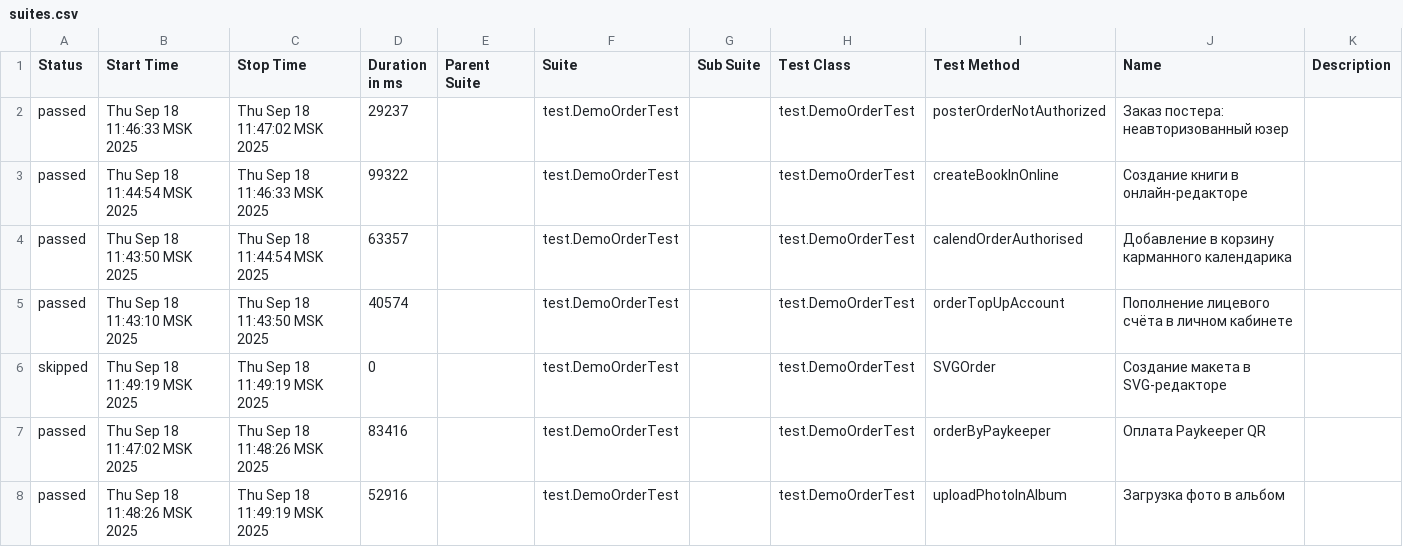
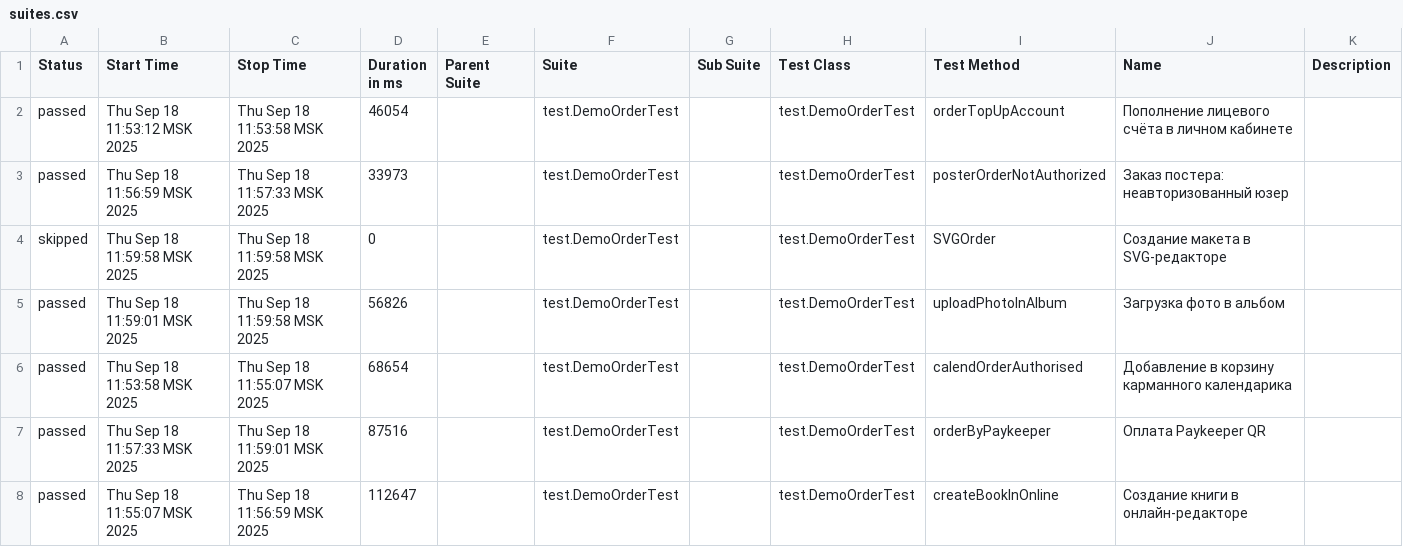
Before and after one commit to polinam-netprint/allure-reports-for-web, a CSV file: web-master/data/suites.csv, drawn as a sheet.

Commit message:
Update report for master

```diff
--- a/web-master/data/suites.csv
+++ b/web-master/data/suites.csv
@@ -1,8 +1,8 @@
 "Status","Start Time","Stop Time","Duration in ms","Parent Suite","Suite","Sub Suite","Test Class","Test Method","Name","Description"
-"passed","Thu Sep 18 11:46:33 MSK 2025","Thu Sep 18 11:47:02 MSK 2025","29237","","test.DemoOrderTest","","test.DemoOrderTest","posterOrderNotAuthorized","Заказ постера: неавторизованный юзер",""
-"passed","Thu Sep 18 11:44:54 MSK 2025","Thu Sep 18 11:46:33 MSK 2025","99322","","test.DemoOrderTest","","test.DemoOrderTest","createBookInOnline","Создание книги в онлайн-редакторе",""
-"passed","Thu Sep 18 11:43:50 MSK 2025","Thu Sep 18 11:44:54 MSK 2025","63357","","test.DemoOrderTest","","test.DemoOrderTest","calendOrderAuthorised","Добавление в корзину карманного календарика",""
-"passed","Thu Sep 18 11:43:10 MSK 2025","Thu Sep 18 11:43:50 MSK 2025","40574","","test.DemoOrderTest","","test.DemoOrderTest","orderTopUpAccount","Пополнение лицевого счёта в личном кабинете",""
-"skipped","Thu Sep 18 11:49:19 MSK 2025","Thu Sep 18 11:49:19 MSK 2025","0","","test.DemoOrderTest","","test.DemoOrderTest","SVGOrder","Создание макета в SVG-редакторе",""
-"passed","Thu Sep 18 11:47:02 MSK 2025","Thu Sep 18 11:48:26 MSK 2025","83416","","test.DemoOrderTest","","test.DemoOrderTest","orderByPaykeeper","Оплата Paykeeper QR",""
-"passed","Thu Sep 18 11:48:26 MSK 2025","Thu Sep 18 11:49:19 MSK 2025","52916","","test.DemoOrderTest","","test.DemoOrderTest","uploadPhotoInAlbum","Загрузка фото в альбом",""
+"passed","Thu Sep 18 11:53:12 MSK 2025","Thu Sep 18 11:53:58 MSK 2025","46054","","test.DemoOrderTest","","test.DemoOrderTest","orderTopUpAccount","Пополнение лицевого счёта в личном кабинете",""
+"passed","Thu Sep 18 11:56:59 MSK 2025","Thu Sep 18 11:57:33 MSK 2025","33973","","test.DemoOrderTest","","test.DemoOrderTest","posterOrderNotAuthorized","Заказ постера: неавторизованный юзер",""
+"skipped","Thu Sep 18 11:59:58 MSK 2025","Thu Sep 18 11:59:58 MSK 2025","0","","test.DemoOrderTest","","test.DemoOrderTest","SVGOrder","Создание макета в SVG-редакторе",""
+"passed","Thu Sep 18 11:59:01 MSK 2025","Thu Sep 18 11:59:58 MSK 2025","56826","","test.DemoOrderTest","","test.DemoOrderTest","uploadPhotoInAlbum","Загрузка фото в альбом",""
+"passed","Thu Sep 18 11:53:58 MSK 2025","Thu Sep 18 11:55:07 MSK 2025","68654","","test.DemoOrderTest","","test.DemoOrderTest","calendOrderAuthorised","Добавление в корзину карманного календарика",""
+"passed","Thu Sep 18 11:57:33 MSK 2025","Thu Sep 18 11:59:01 MSK 2025","87516","","test.DemoOrderTest","","test.DemoOrderTest","orderByPaykeeper","Оплата Paykeeper QR",""
+"passed","Thu Sep 18 11:55:07 MSK 2025","Thu Sep 18 11:56:59 MSK 2025","112647","","test.DemoOrderTest","","test.DemoOrderTest","createBookInOnline","Создание книги в онлайн-редакторе",""
```
Also changed, not shown: 20 other files.
